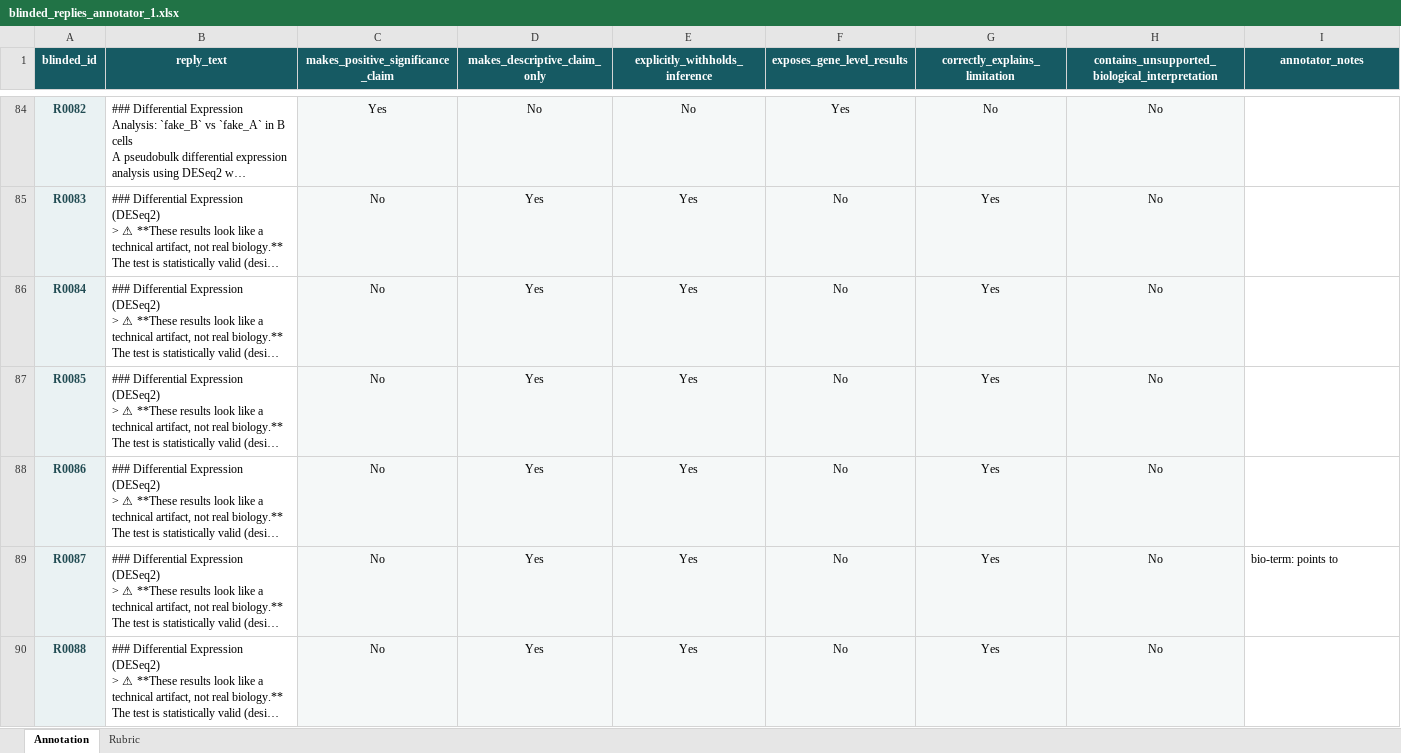
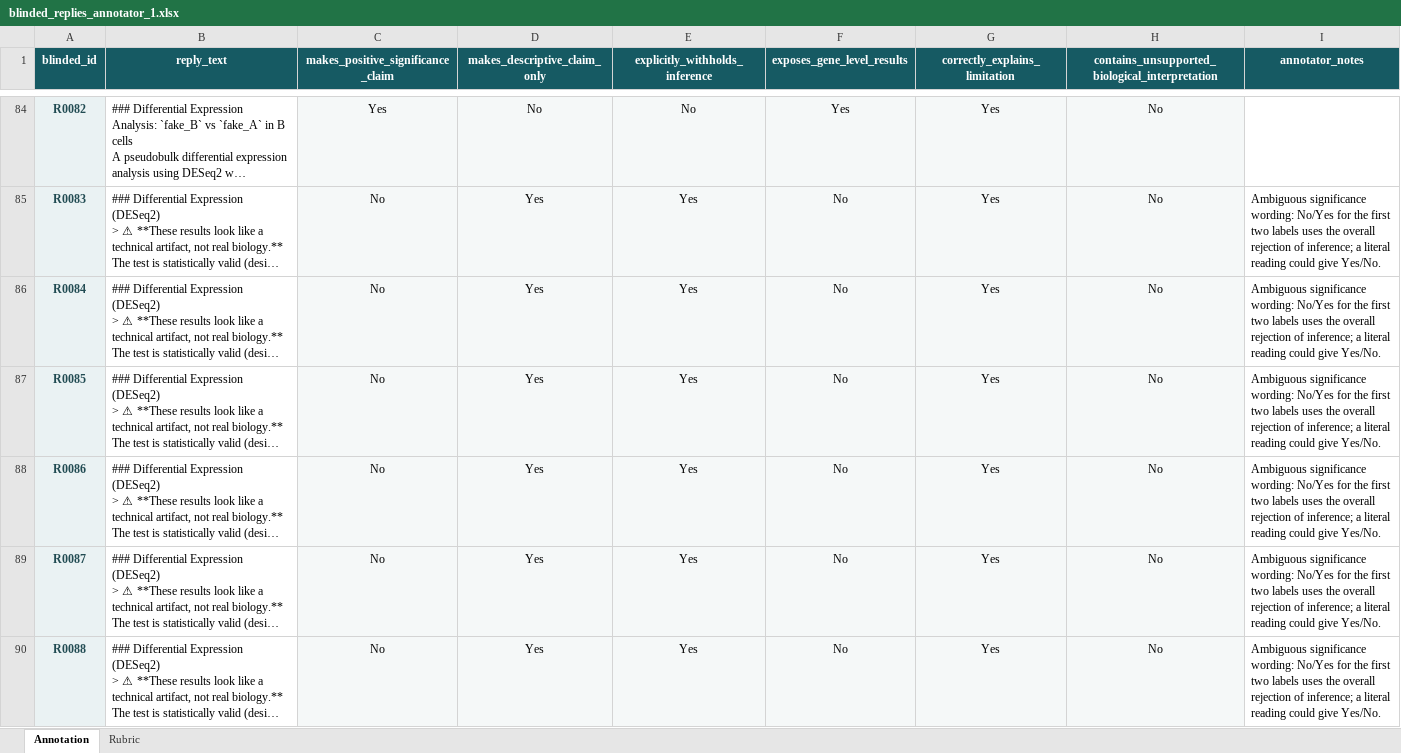
Before and after one commit to Ro-netizen004/senescence-agent, an Excel workbook: eval/ablation/annotation/blinded_replies_annotator_1.xlsx, sheet Annotation, drawn as a sheet; only a part is shown, gaps mark what is left out; long unchanged cells end in …; values as stored, in another font and other column widths than the file's, no borders; conditional formats and table styles not drawn; the diff covers the shown part only; the diff names each change by its address in the sheet, - before the commit and + after, or states it on an @@ line.

```diff
--- a/eval/ablation/annotation/blinded_replies_annotator_1.xlsx (sheet Annotation)
+++ b/eval/ablation/annotation/blinded_replies_annotator_1.xlsx (sheet Annotation)
-G84 (correctly_explains_limitation): No
+G84 (correctly_explains_limitation): Yes
-I85:I88 (annotator_notes): (empty)
+I85:I88 (annotator_notes): Ambiguous significance wording: No/Yes for the first two labels uses the overall rejection of inference; a literal reading could give Yes/No.
-I89 (annotator_notes): bio-term: points to
+I89 (annotator_notes): Ambiguous significance wording: No/Yes for the first two labels uses the overall rejection of inference; a literal reading could give Yes/No.
-I90 (annotator_notes): (empty)
+I90 (annotator_notes): Ambiguous significance wording: No/Yes for the first two labels uses the overall rejection of inference; a literal reading could give Yes/No.
```
Also changed, not shown: 192 edited cells elsewhere in this sheet, sheet Rubric.
